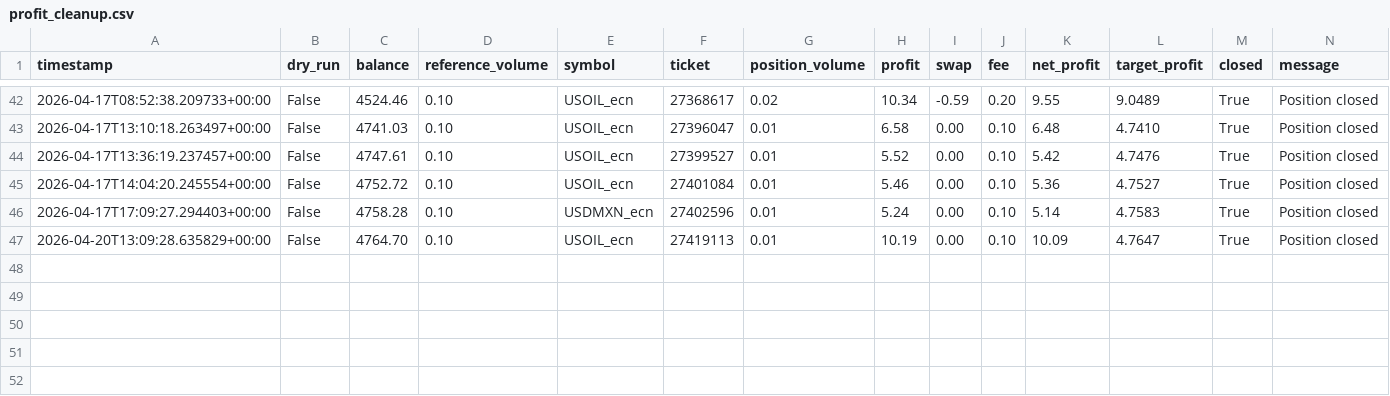
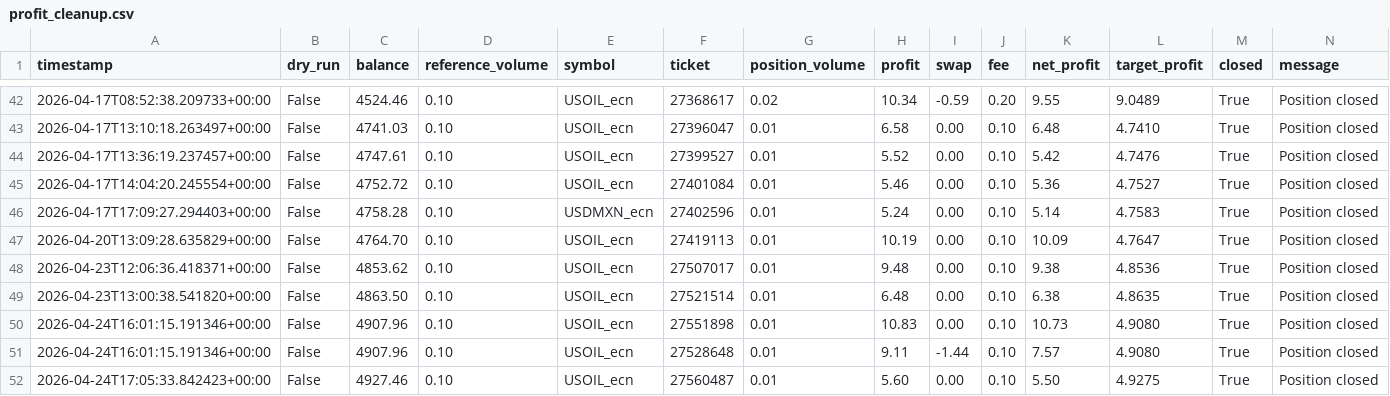
Before and after one commit to StepanSukovyc/mql5, a CSV file: analysis/python/trade_logs/profit_cleanup.csv, drawn as a sheet; only a part is shown, gaps mark what is left out.

```diff
--- a/analysis/python/trade_logs/profit_cleanup.csv
+++ b/analysis/python/trade_logs/profit_cleanup.csv
@@ -47 +47,6 @@ timestamp,dry_run,balance,reference_volume,symbol,ticket,position_volume,profit,
 2026-04-20T13:09:28.635829+00:00,False,4764.70,0.10,USOIL_ecn,27419113,0.01,10.19,0.00,0.10,10.09,4.7647,True,Position closed
+2026-04-23T12:06:36.418371+00:00,False,4853.62,0.10,USOIL_ecn,27507017,0.01,9.48,0.00,0.10,9.38,4.8536,True,Position closed
+2026-04-23T13:00:38.541820+00:00,False,4863.50,0.10,USOIL_ecn,27521514,0.01,6.48,0.00,0.10,6.38,4.8635,True,Position closed
+2026-04-24T16:01:15.191346+00:00,False,4907.96,0.10,USOIL_ecn,27551898,0.01,10.83,0.00,0.10,10.73,4.9080,True,Position closed
+2026-04-24T16:01:15.191346+00:00,False,4907.96,0.10,USOIL_ecn,27528648,0.01,9.11,-1.44,0.10,7.57,4.9080,True,Position closed
+2026-04-24T17:05:33.842423+00:00,False,4927.46,0.10,USOIL_ecn,27560487,0.01,5.60,0.00,0.10,5.50,4.9275,True,Position closed
```
Also changed, not shown: analysis/python/trade_logs/loss_cleanup.csv, analysis/python/trade_logs/loss_cleanup_daily_deals.csv, 2 other files.
